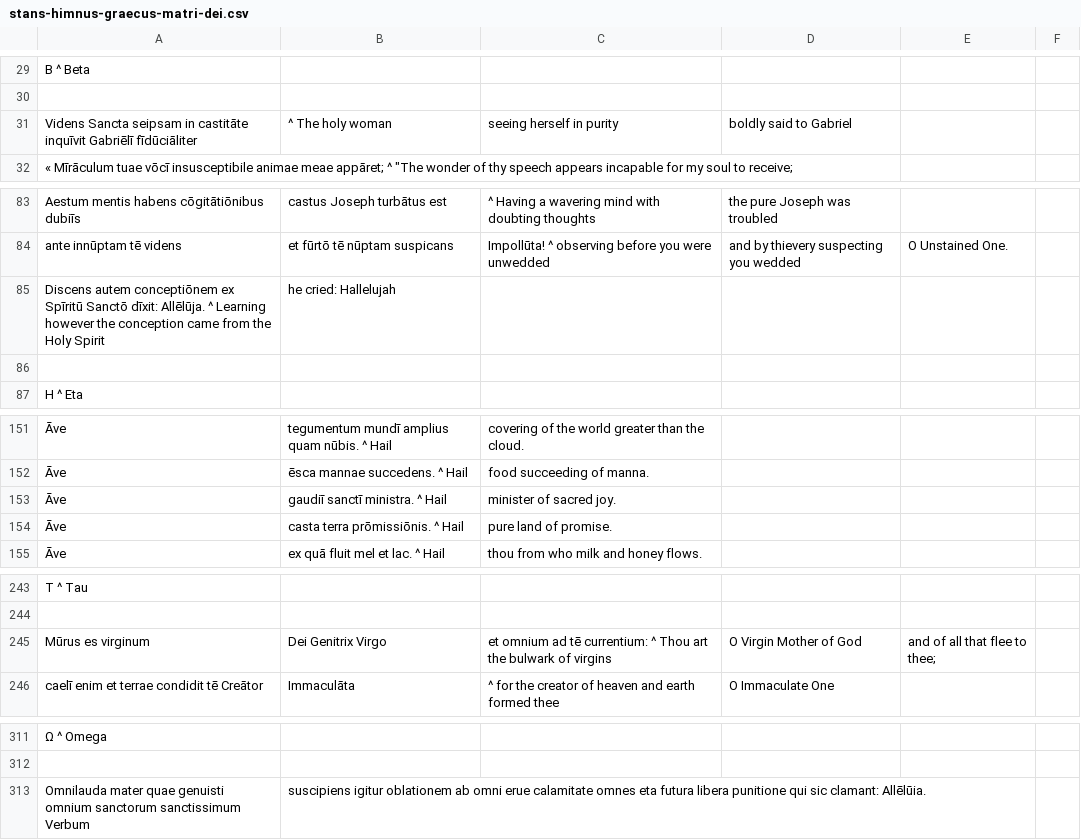
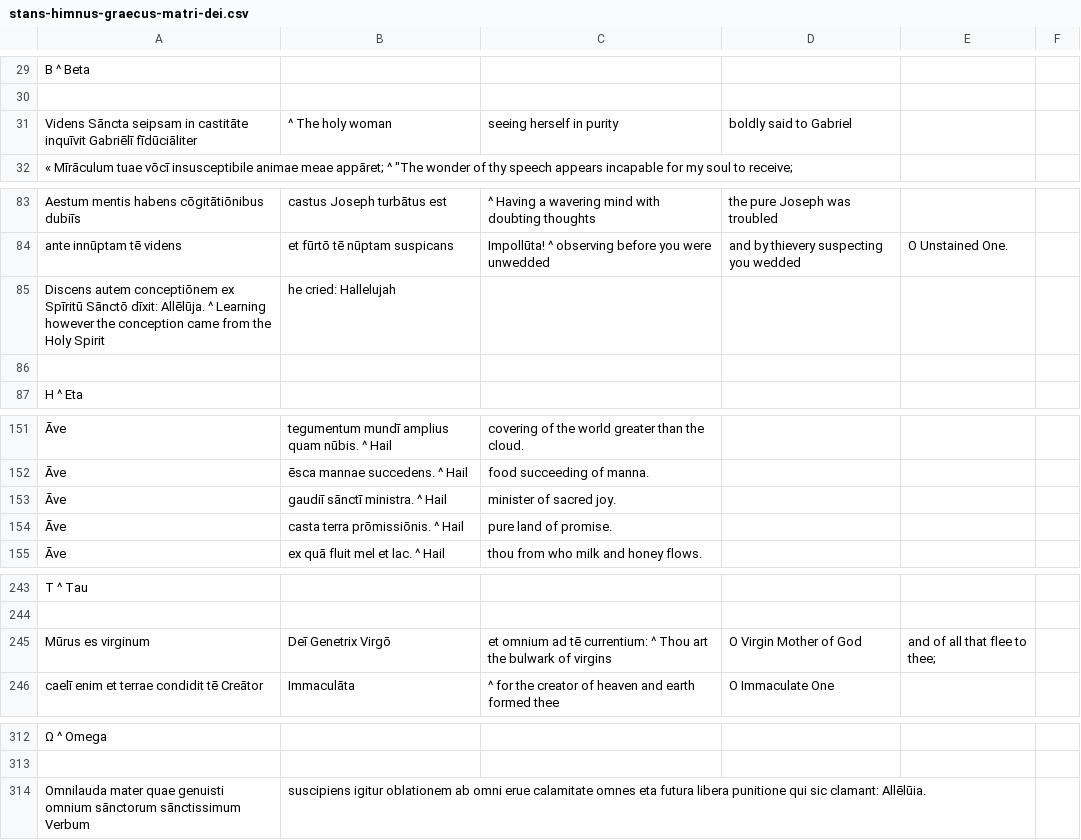
Before and after one commit to DoctrinaLatina/doctrina-latina, a CSV file: himnus/stans-himnus-graecus-matri-dei.csv, drawn as a sheet; only a part is shown, gaps mark what is left out; addresses are those after the commit; the diff covers the shown part only; the diff names each change by its address in the sheet, - before the commit and + after, or states it on an @@ line.

```diff
--- a/himnus/stans-himnus-graecus-matri-dei.csv
+++ b/himnus/stans-himnus-graecus-matri-dei.csv
-A31: Videns Sancta seipsam in…
+A31: Videns Sāncta seipsam in…
-A85: …ex Spīritū Sanctō dīxit: Allēlūja.…
+A85: …ex Spīritū Sānctō dīxit: Allēlūja.…
-B153: gaudiī sanctī ministra. ^ Hail
+B153: gaudiī sānctī ministra. ^ Hail
-B245: Dei Genitrix Virgo
+B245: Deī Genetrix Virgō
-A314: …genuisti omnium sanctorum sanctissimum Verbum
+A314: …genuisti omnium sānctorum sānctissimum Verbum
```
Also changed, not shown: 8 added rows, 7 removed rows and 6 edited cells elsewhere in this file, 1 other file.
